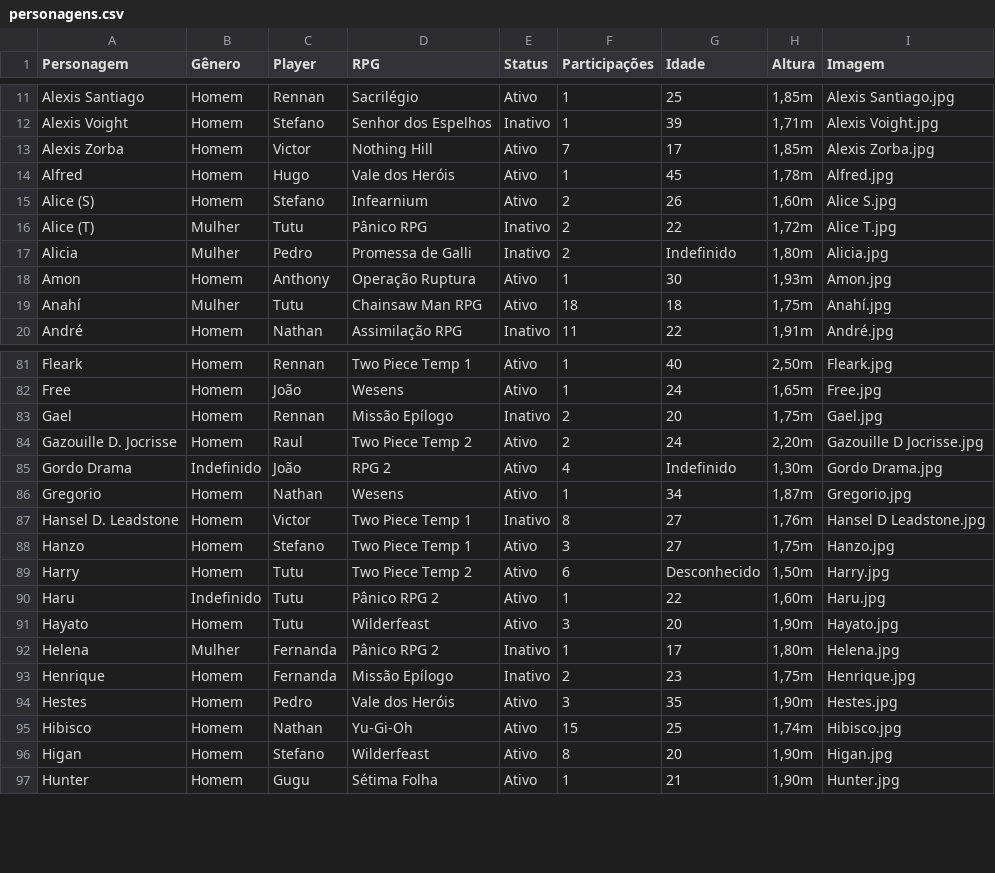
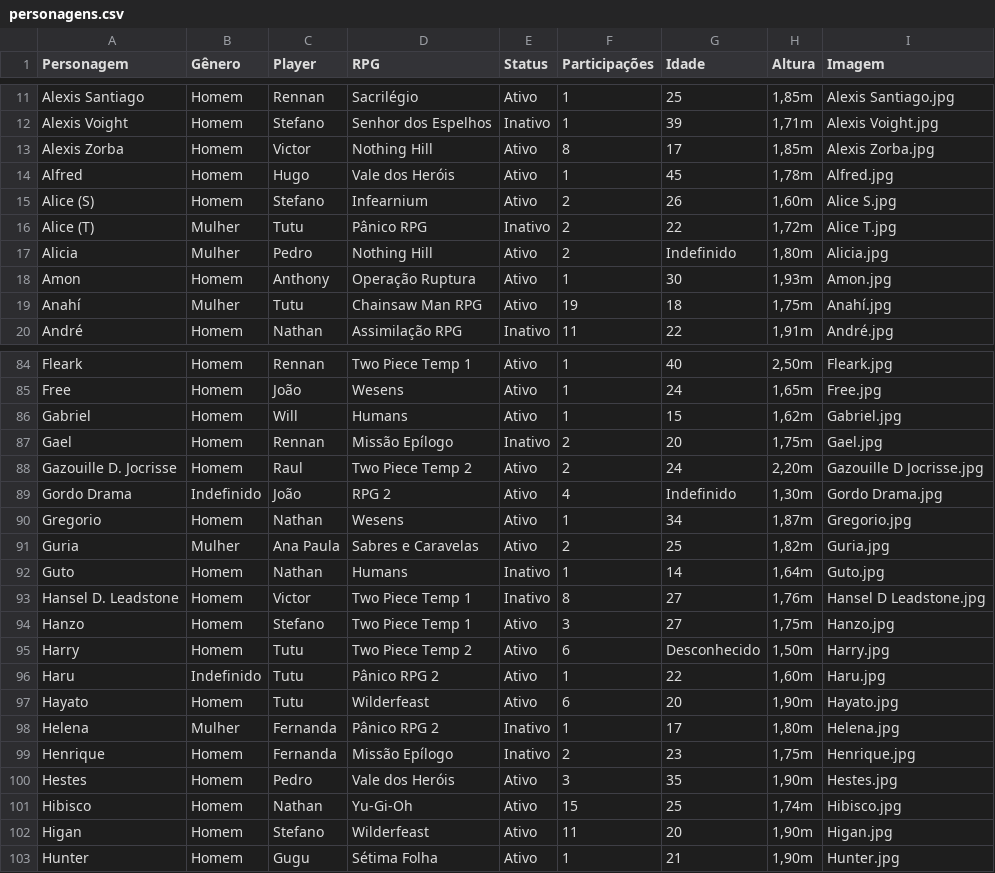
Before and after one commit to willokko/RPGdle, a CSV file: personagens.csv, drawn as a sheet; only a part is shown, gaps mark what is left out; the diff covers the shown part only.

```diff
--- a/personagens.csv
+++ b/personagens.csv
@@ -12,3 +12,3 @@ Alexis Santiago,Homem,Rennan,Sacrilégio,Ativo,1,25,"1,85m",Alexis Santiago.jpg
 Alexis Voight,Homem,Stefano,Senhor dos Espelhos,Inativo,1,39,"1,71m",Alexis Voight.jpg
-Alexis Zorba,Homem,Victor,Nothing Hill,Ativo,7,17,"1,85m",Alexis Zorba.jpg
+Alexis Zorba,Homem,Victor,Nothing Hill,Ativo,8,17,"1,85m",Alexis Zorba.jpg
 Alfred,Homem,Hugo,Vale dos Heróis,Ativo,1,45,"1,78m",Alfred.jpg
@@ -16,5 +16,5 @@ Alice (S),Homem,Stefano,Infearnium,Ativo,2,26,"1,60m",Alice S.jpg
 Alice (T),Mulher,Tutu,Pânico RPG,Inativo,2,22,"1,72m",Alice T.jpg
-Alicia,Mulher,Pedro,Promessa de Galli,Inativo,2,Indefinido,"1,80m",Alicia.jpg
+Alicia,Mulher,Pedro,Nothing Hill,Ativo,2,Indefinido,"1,80m",Alicia.jpg
 Amon,Homem,Anthony ,Operação Ruptura,Ativo,1,30,"1,93m",Amon.jpg
-Anahí,Mulher,Tutu,Chainsaw Man RPG,Ativo,18,18,"1,75m",Anahí.jpg
+Anahí,Mulher,Tutu,Chainsaw Man RPG,Ativo,19,18,"1,75m",Anahí.jpg
 André,Homem,Nathan,Assimilação RPG,Inativo,11,22,"1,91m",André.jpg
@@ -82,2 +85,3 @@ Fleark,Homem,Rennan,Two Piece Temp 1,Ativo,1,40,"2,50m",Fleark.jpg
 Free,Homem,João,Wesens,Ativo,1,24,"1,65m",Free.jpg
+Gabriel,Homem,Will,Humans,Ativo,1,15,"1,62m",Gabriel.jpg
 Gael,Homem,Rennan,Missão Epílogo,Inativo,2,20,"1,75m",Gael.jpg
@@ -86,2 +90,4 @@ Gordo Drama,Indefinido,João,RPG 2,Ativo,4,Indefinido,"1,30m",Gordo Drama.jpg
 Gregorio,Homem,Nathan,Wesens,Ativo,1,34,"1,87m",Gregorio.jpg
+Guria,Mulher,Ana Paula,Sabres e Caravelas,Ativo,2,25,"1,82m",Guria.jpg
+Guto,Homem,Nathan,Humans,Inativo,1,14,"1,64m",Guto.jpg
 Hansel D. Leadstone,Homem,Victor,Two Piece Temp 1,Inativo,8,27,"1,76m",Hansel D Leadstone.jpg
@@ -90,3 +96,3 @@ Harry,Homem,Tutu,Two Piece Temp 2,Ativo,6,Desconhecido,"1,50m",Harry.jpg
 Haru,Indefinido,Tutu,Pânico RPG 2,Ativo,1,22,"1,60m",Haru.jpg
-Hayato,Homem,Tutu,Wilderfeast,Ativo,3,20,"1,90m",Hayato.jpg
+Hayato,Homem,Tutu,Wilderfeast,Ativo,6,20,"1,90m",Hayato.jpg
 Helena,Mulher,Fernanda,Pânico RPG 2,Inativo,1,17,"1,80m",Helena.jpg
@@ -95,3 +101,3 @@ Hestes,Homem,Pedro,Vale dos Heróis,Ativo,3,35,"1,90m",Hestes.jpg
 Hibisco,Homem,Nathan,Yu-Gi-Oh,Ativo,15,25,"1,74m",Hibisco.jpg
-Higan,Homem,Stefano,Wilderfeast,Ativo,8,20,"1,90m",Higan.jpg
+Higan,Homem,Stefano,Wilderfeast,Ativo,11,20,"1,90m",Higan.jpg
 Hunter,Homem,Gugu,Sétima Folha,Ativo,1,21,"1,90m",Hunter.jpg
```
Also changed, not shown: 9 added rows and 32 edited cells elsewhere in this file, 12 other files.
